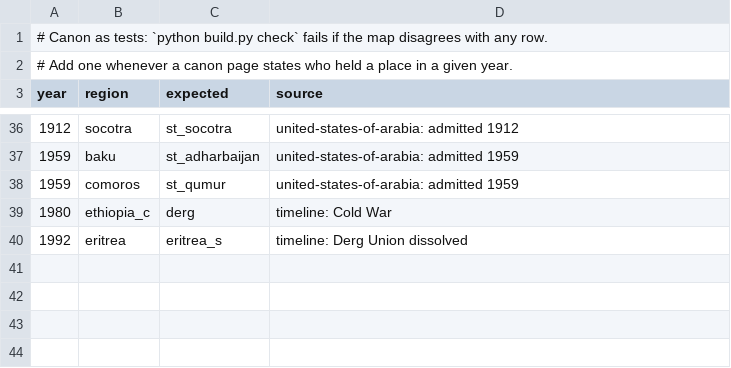
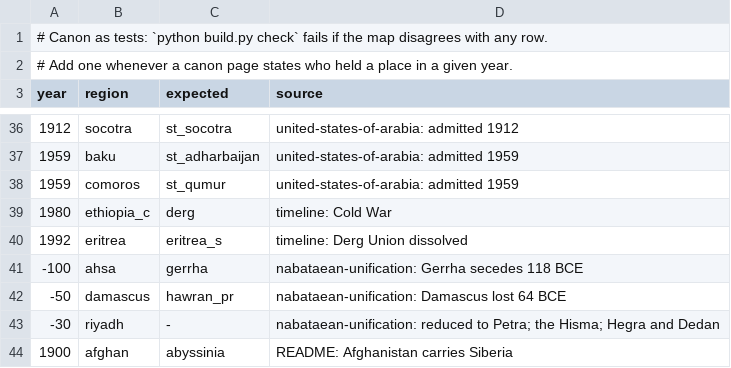
Before and after one commit to Mofferato/controglobe, a CSV file: video/data/checks.csv, drawn as a sheet; only a part is shown, gaps mark what is left out; the diff names each change by its address in the sheet, - before the commit and + after, or states it on an @@ line.

```diff
--- a/video/data/checks.csv
+++ b/video/data/checks.csv
+row 41: -100 | ahsa | gerrha | nabataean-unification: Gerrha secedes 118 BCE
+row 42: -50 | damascus | hawran_pr | nabataean-unification: Damascus lost 64 BCE
+row 43: -30 | riyadh | - | nabataean-unification: reduced to Petra; the Hisma; Hegra and Dedan
+row 44: 1900 | afghan | abyssinia | README: Afghanistan carries Siberia
```
Also changed, not shown: video/data/control.csv, video/data/events.csv, 33 other files.
